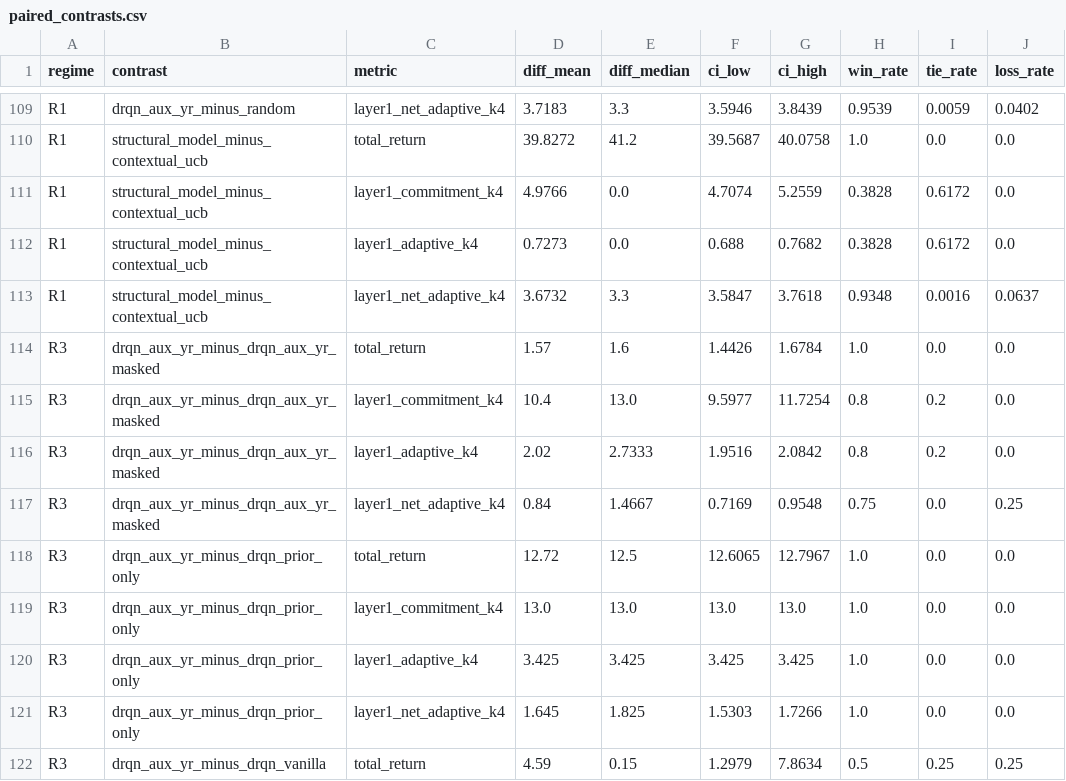
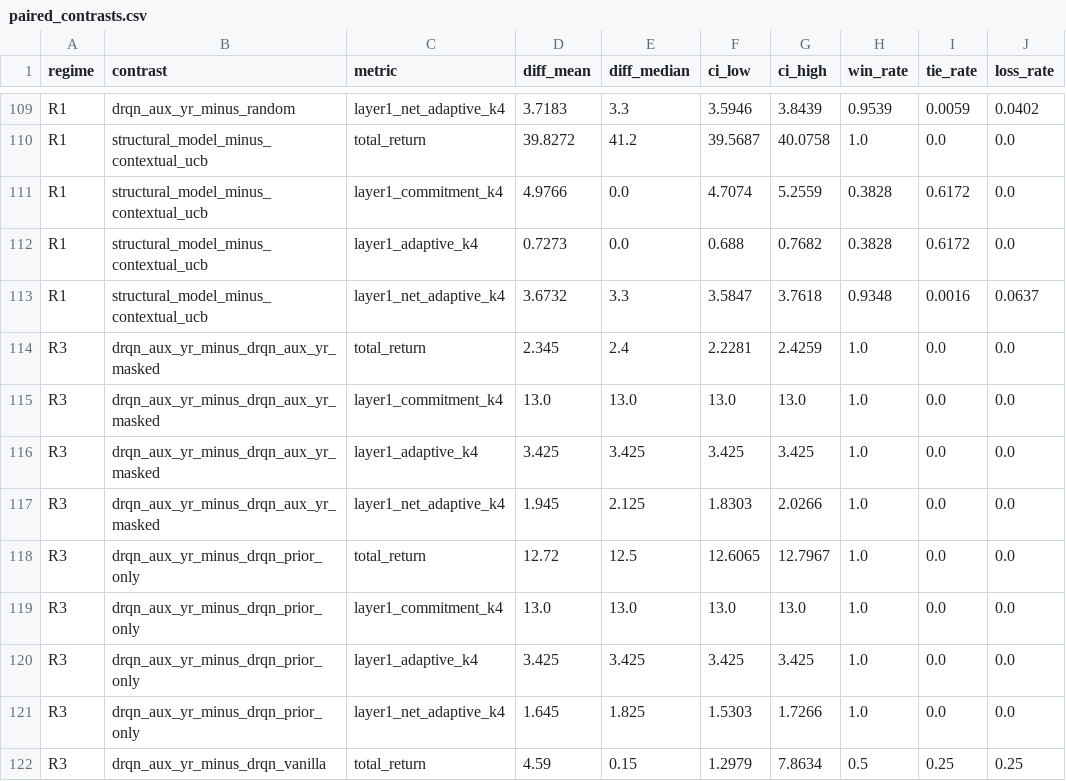
Before and after one commit to Kim-YoungIn/MultiAgent_MetaRL_Project, a CSV file: results/core_v3_sealed/tables/paired_contrasts.csv, drawn as a sheet; only a part is shown, gaps mark what is left out; the diff covers the shown part only; the diff names each change by its address in the sheet, - before the commit and + after, or states it on an @@ line.

```diff
--- a/results/core_v3_sealed/tables/paired_contrasts.csv
+++ b/results/core_v3_sealed/tables/paired_contrasts.csv
-D114 (diff_mean): 1.57
+D114 (diff_mean): 2.345
-E114 (diff_median): 1.6
+E114 (diff_median): 2.4
-F114 (ci_low): 1.4426
+F114 (ci_low): 2.2281
-G114 (ci_high): 1.6784
+G114 (ci_high): 2.4259
-D115 (diff_mean): 10.4
+D115 (diff_mean): 13.0
-F115 (ci_low): 9.5977
+F115 (ci_low): 13.0
-G115 (ci_high): 11.7254
+G115 (ci_high): 13.0
-H115:H116 (win_rate): 0.8
+H115:H116 (win_rate): 1.0
-I115:I116 (tie_rate): 0.2
+I115:I116 (tie_rate): 0.0
-D116 (diff_mean): 2.02
+D116 (diff_mean): 3.425
-E116 (diff_median): 2.7333
+E116 (diff_median): 3.425
-F116 (ci_low): 1.9516
+F116 (ci_low): 3.425
-G116 (ci_high): 2.0842
+G116 (ci_high): 3.425
-D117 (diff_mean): 0.84
+D117 (diff_mean): 1.945
-E117 (diff_median): 1.4667
+E117 (diff_median): 2.125
-F117 (ci_low): 0.7169
+F117 (ci_low): 1.8303
-G117 (ci_high): 0.9548
+G117 (ci_high): 2.0266
-H117 (win_rate): 0.75
+H117 (win_rate): 1.0
-J117 (loss_rate): 0.25
+J117 (loss_rate): 0.0
```
Also changed, not shown: 29 edited cells elsewhere in this file, results/core_v3_sealed/tables/behavior_repetition.csv, results/core_v3_sealed/tables/methods.csv, 21 other files.
